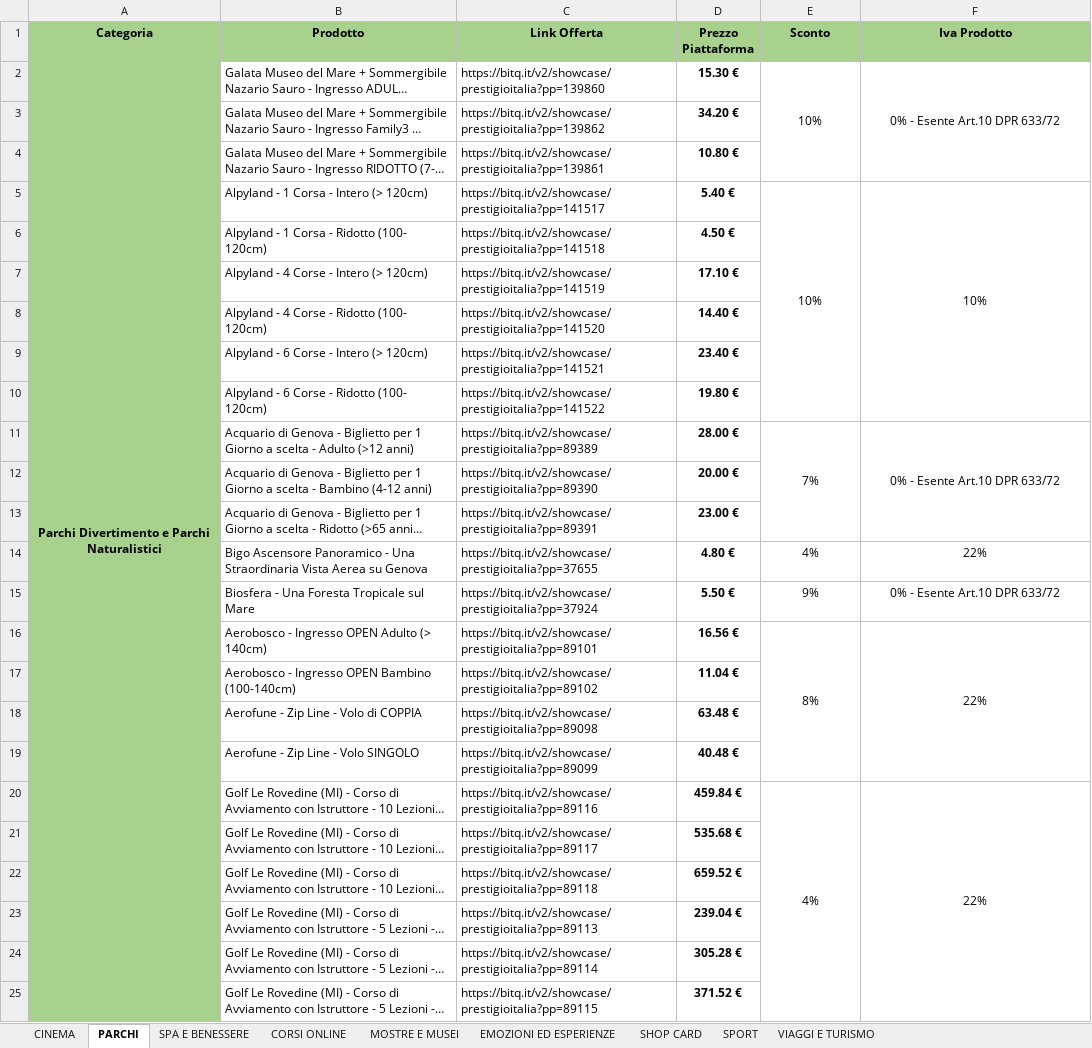
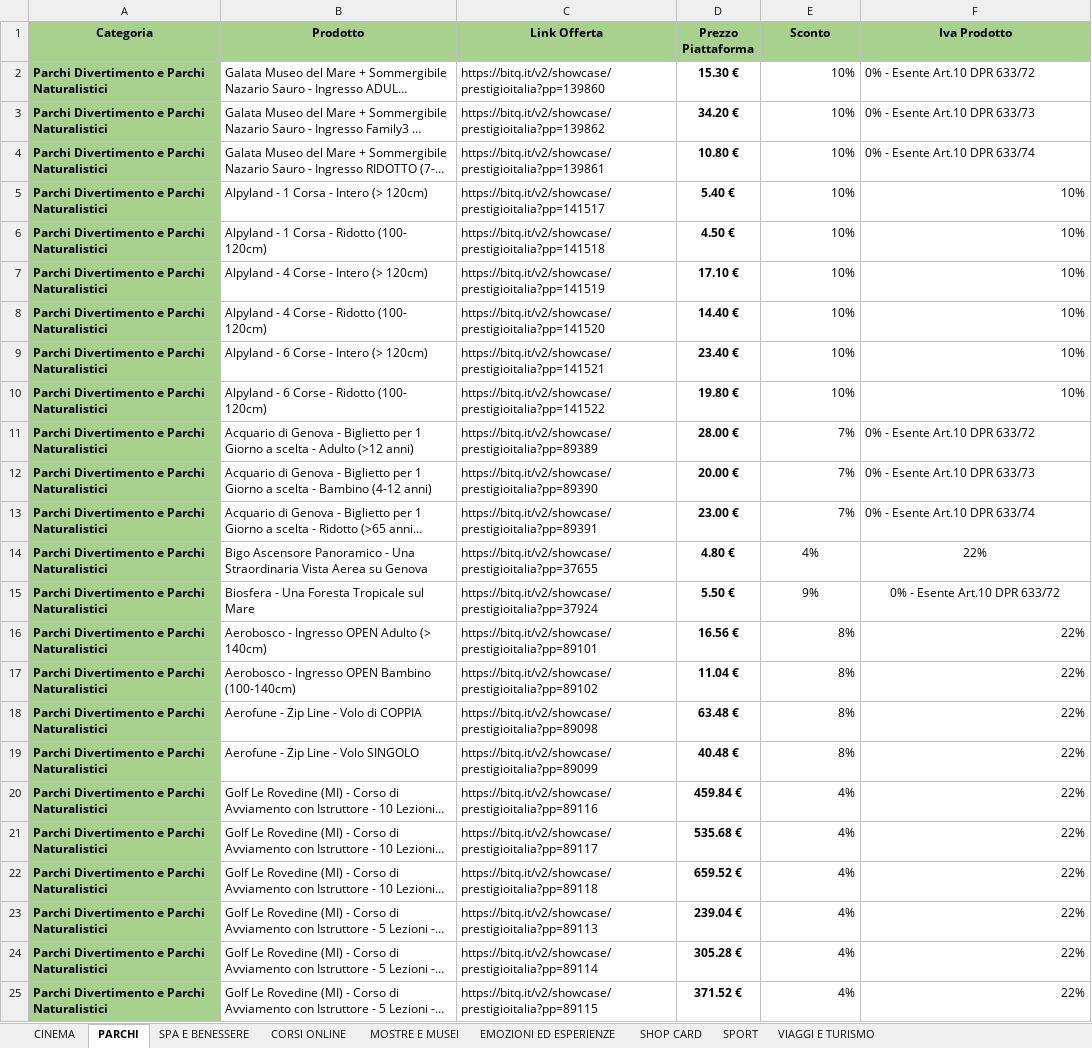
Before and after one commit to Carnacky79/prestigio_wp, an Excel workbook: listino.xlsx, sheet PARCHI, drawn as a sheet; only a part is shown; long unchanged cells end in …; values as stored, in another font and other column widths than the file's, no borders; the diff covers the shown part only; the diff names each change by its address in the sheet, - before the commit and + after, or states it on an @@ line.

```diff
--- a/listino.xlsx (sheet PARCHI)
+++ b/listino.xlsx (sheet PARCHI)
-A2 alignment: center
+A2 alignment: left
-A2:A31 merged
-E2 alignment: center
+E2 alignment: right
-E2:E4 merged
-F2 alignment: center
+F2 alignment: left
-F2:F4 merged
-A3:A25 (Categoria): (empty)
+A3:A25 (Categoria): Parchi Divertimento e Parchi Naturalistici
-E3:E4 (Sconto): (empty)
+E3:E4 (Sconto): 10%
-F3 (Iva Prodotto): (empty)
+F3 (Iva Prodotto): 0% - Esente Art.10 DPR 633/73
-F4 (Iva Prodotto): (empty)
+F4 (Iva Prodotto): 0% - Esente Art.10 DPR 633/74
-E5:F5 alignment: center
+E5:F5 alignment: right
-E5:E10 merged
-F5:F10 merged
-E6:E10 (Sconto): (empty)
+E6:E10 (Sconto): 10%
-F6:F10 (Iva Prodotto): (empty)
+F6:F10 (Iva Prodotto): 10%
-E11 alignment: center
+E11 alignment: right
-E11:E13 merged
-F11 alignment: center
+F11 alignment: left
-F11:F13 merged
-E12:E13 (Sconto): (empty)
+E12:E13 (Sconto): 7%
-F12 (Iva Prodotto): (empty)
+F12 (Iva Prodotto): 0% - Esente Art.10 DPR 633/73
-F13 (Iva Prodotto): (empty)
+F13 (Iva Prodotto): 0% - Esente Art.10 DPR 633/74
-E16:F16 alignment: center
+E16:F16 alignment: right
-E16:E19 merged
-F16:F19 merged
-E17:E19 (Sconto): (empty)
+E17:E19 (Sconto): 8%
-F17:F19 (Iva Prodotto): (empty)
+F17:F19 (Iva Prodotto): 22%
-E20:F20 alignment: center
+E20:F20 alignment: right
-E20:E25 merged
-F20:F28 merged
-E21:E25 (Sconto): (empty)
+E21:E25 (Sconto): 4%
-F21:F25 (Iva Prodotto): (empty)
+F21:F25 (Iva Prodotto): 22%
```
Also changed, not shown: 15 edited cells, cell formats and merged cells elsewhere in this sheet, sheet CORSI ONLINE, sheet VIAGGI E TURISMO, sheet SPA E BENESSERE, sheet CINEMA, sheet SHOP CARD, sheet EMOZIONI ED ESPERIENZE, 2 more sheets, 8 other files.
